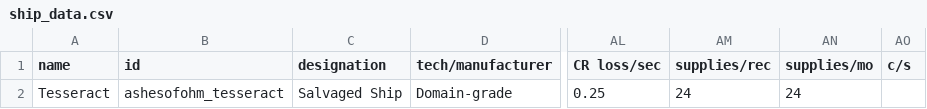
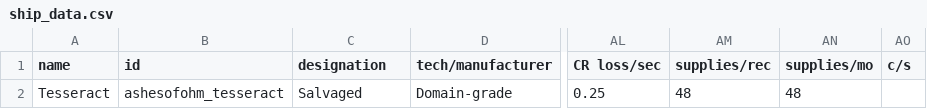
Before and after one commit to MildlyFootwear/starsector-AshesOfOhm, a CSV file: data/hulls/ship_data.csv, drawn as a sheet; only a part is shown, gaps mark what is left out; the diff names each change by its address in the sheet, - before the commit and + after, or states it on an @@ line.

```diff
--- a/data/hulls/ship_data.csv
+++ b/data/hulls/ship_data.csv
-C2 (designation): Salvaged Ship
+C2 (designation): Salvaged
-AM2 (supplies/rec): 24
+AM2 (supplies/rec): 48
-AN2 (supplies/mo): 24
+AN2 (supplies/mo): 48
```
Also changed, not shown: data/campaign/rules.csv, data/strings/descriptions.csv, 10 other files.
